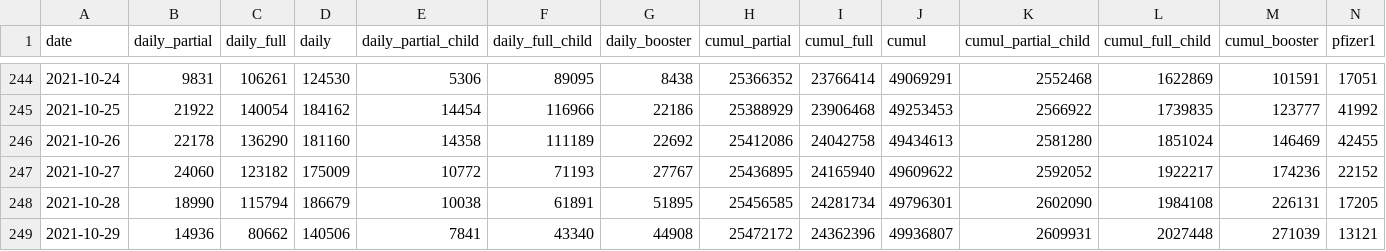
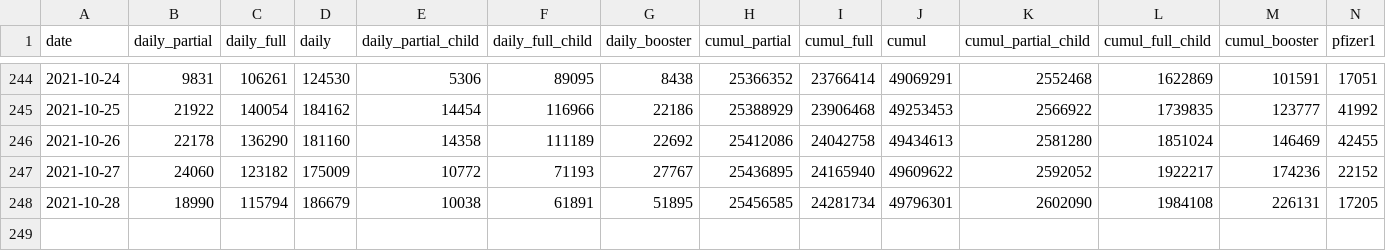
Before and after one commit to CITF-Malaysia/citf-public, a CSV file: vaccination/vax_malaysia.csv, drawn as a sheet; only a part is shown, gaps mark what is left out; rows hold the shown columns only; the diff names each change by its address in the sheet, - before the commit and + after, or states it on an @@ line.

```diff
--- a/vaccination/vax_malaysia.csv
+++ b/vaccination/vax_malaysia.csv
-row 249: 2021-10-29 | 14936 | 80662 | 140506 | 7841 | 43340 | 44908 | 25472172 | 24362396 | 49936807 | 2609931 | 2027448 | 271039 | 13121
```
Also changed, not shown: vaccination/vax_state.csv.
